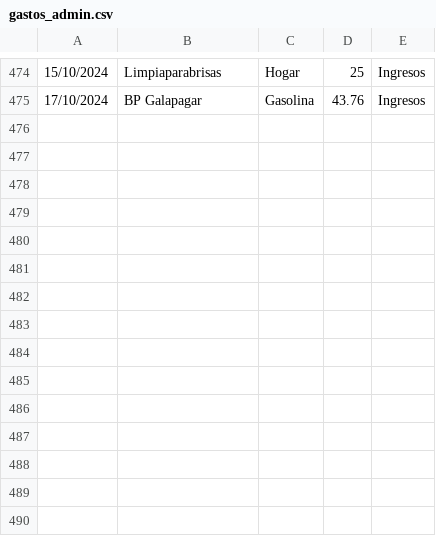
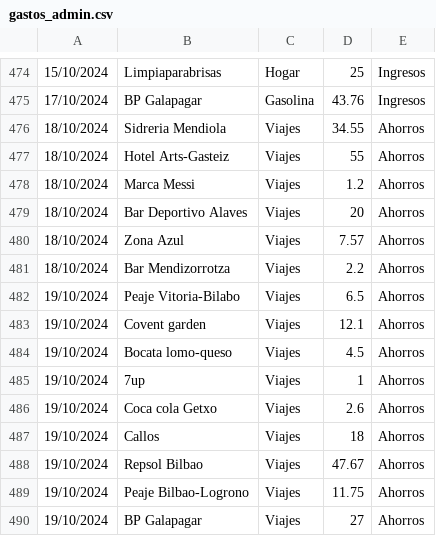
Before and after one commit to IAmTheMister/gastosKivy, a CSV file: admin/gastos_admin.csv, drawn as a sheet; only a part is shown, gaps mark what is left out; the diff names each change by its address in the sheet, - before the commit and + after, or states it on an @@ line.

```diff
--- a/admin/gastos_admin.csv
+++ b/admin/gastos_admin.csv
+row 476: 18/10/2024 | Sidreria Mendiola | Viajes | 34.55 | Ahorros
+row 477: 18/10/2024 | Hotel Arts-Gasteiz | Viajes | 55 | Ahorros
+row 478: 18/10/2024 | Marca Messi | Viajes | 1.2 | Ahorros
+row 479: 18/10/2024 | Bar Deportivo Alaves | Viajes | 20 | Ahorros
+row 480: 18/10/2024 | Zona Azul | Viajes | 7.57 | Ahorros
+row 481: 18/10/2024 | Bar Mendizorrotza | Viajes | 2.2 | Ahorros
+row 482: 19/10/2024 | Peaje Vitoria-Bilabo | Viajes | 6.5 | Ahorros
+row 483: 19/10/2024 | Covent garden | Viajes | 12.1 | Ahorros
+row 484: 19/10/2024 | Bocata lomo-queso | Viajes | 4.5 | Ahorros
+row 485: 19/10/2024 | 7up | Viajes | 1 | Ahorros
+row 486: 19/10/2024 | Coca cola Getxo | Viajes | 2.6 | Ahorros
+row 487: 19/10/2024 | Callos | Viajes | 18 | Ahorros
+row 488: 19/10/2024 | Repsol Bilbao | Viajes | 47.67 | Ahorros
+row 489: 19/10/2024 | Peaje Bilbao-Logrono | Viajes | 11.75 | Ahorros
+row 490: 19/10/2024 | BP Galapagar | Viajes | 27 | Ahorros
```
Also changed, not shown: admin/viajes_admin.csv.
